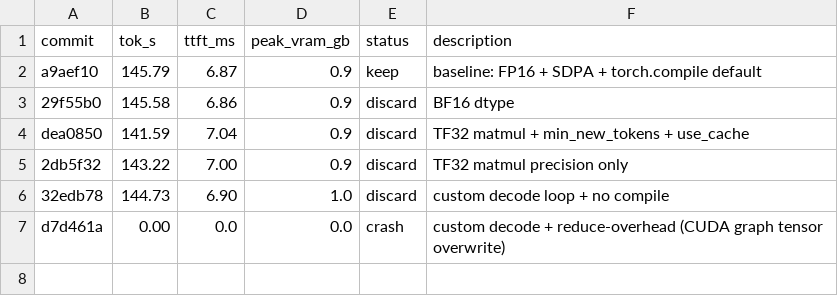
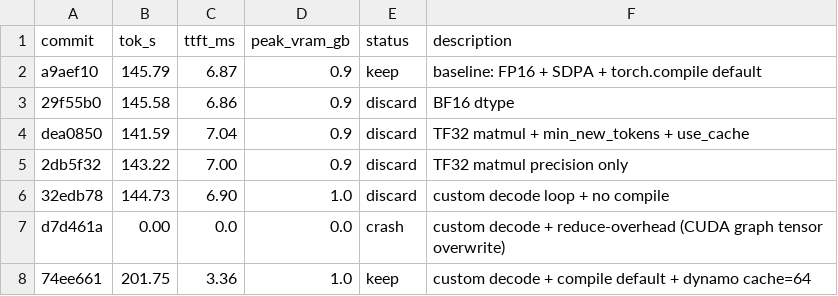
Before and after one commit to shashb27/autoresearch-inference, a TSV file: results.tsv, drawn as a sheet; the diff names each change by its address in the sheet, - before the commit and + after, or states it on an @@ line.

Commit message:
log: KEEP custom decode + compile + dynamo cache (201.75 tok/s, +38.4%)

```diff
--- a/results.tsv
+++ b/results.tsv
+row 8: 74ee661 | 201.75 | 3.36 | 1.0 | keep | custom decode + compile default + dynamo cache=64
```
